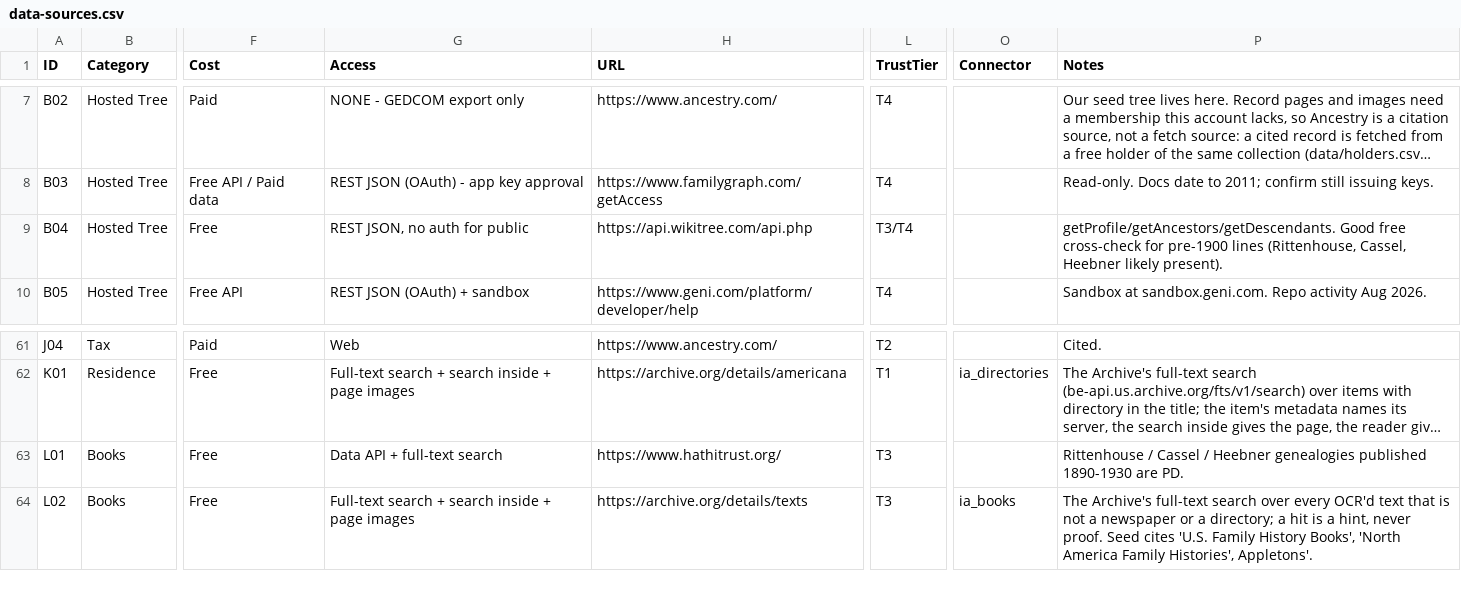
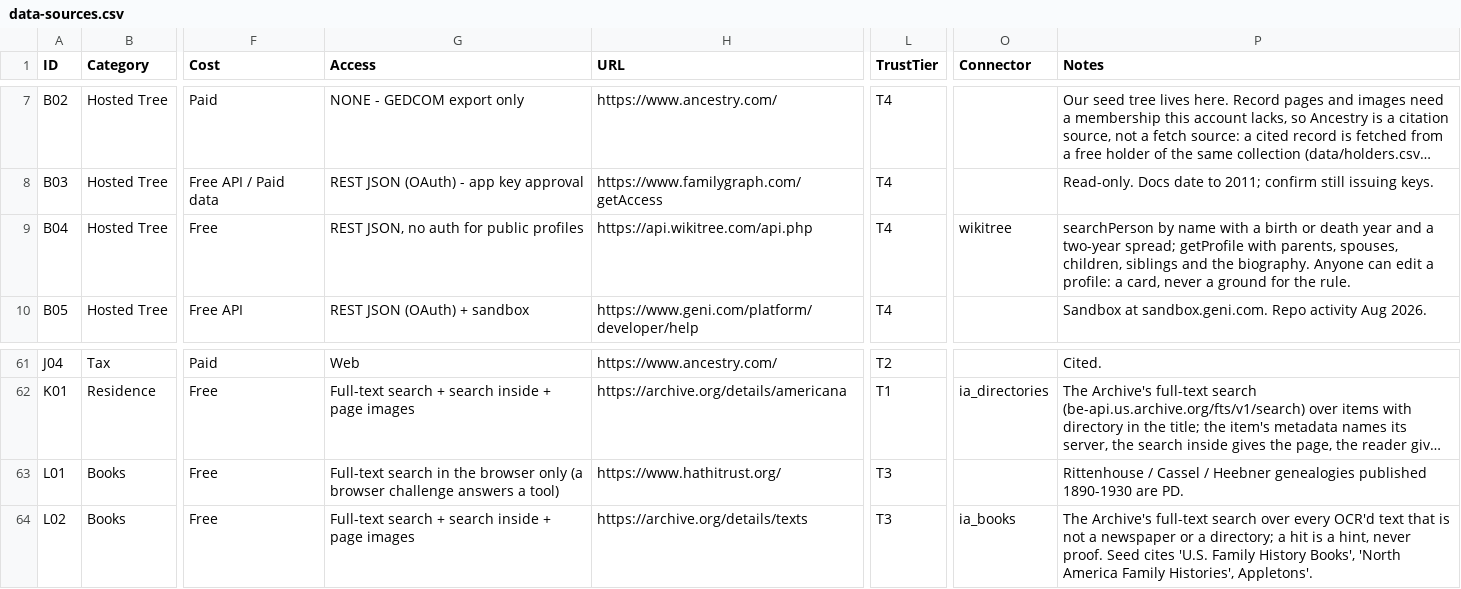
Before and after one commit to mufon609/Claude_the_Genealogist-OSINT, a CSV file: data/data-sources.csv, drawn as a sheet; only a part is shown, gaps mark what is left out; long unchanged cells end in …; the diff names each change by its address in the sheet, - before the commit and + after, or states it on an @@ line.

```diff
--- a/data/data-sources.csv
+++ b/data/data-sources.csv
-G9 (Access): REST JSON, no auth for public
+G9 (Access): REST JSON, no auth for public profiles
-L9 (TrustTier): T3/T4
+L9 (TrustTier): T4
-O9 (Connector): (empty)
+O9 (Connector): wikitree
-P9 (Notes): getProfile/getAncestors/getDescendants. Good free cross-check for pre-1900 lines (Rittenhouse, Cassel, Heebner likely present).
+P9 (Notes): searchPerson by name with a birth or death year and a two-year spread; getProfile with parents, spouses, children, siblings and the biography. Anyone can edit a profile: a card, never a ground for the rule.
-G63 (Access): Data API + full-text search
+G63 (Access): Full-text search in the browser only (a browser challenge answers a tool)
```
Also changed, not shown: 9 other files.
